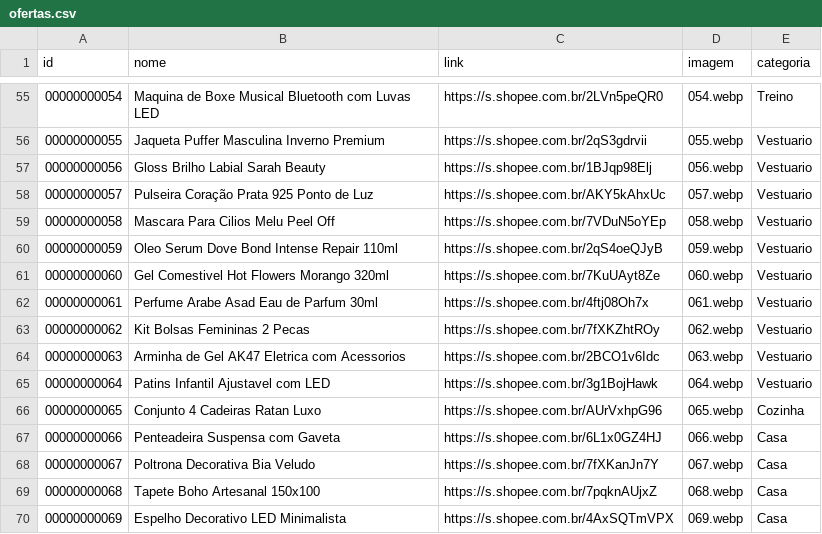
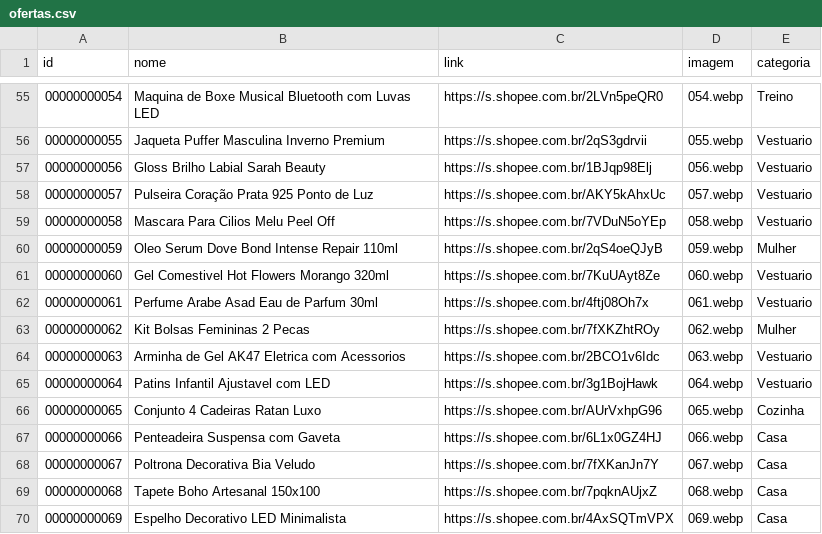
Before and after one commit to carlos34535/minha-shopee, a CSV file: ofertas.csv, drawn as a sheet; only a part is shown, gaps mark what is left out.

Commit message:
Update ofertas.csv

```diff
--- a/ofertas.csv
+++ b/ofertas.csv
@@ -59,6 +59,6 @@ id,nome,link,imagem,categoria
 00000000058,Mascara Para Cilios Melu Peel Off,https://s.shopee.com.br/7VDuN5oYEp,058.webp,Vestuario
-00000000059,Oleo Serum Dove Bond Intense Repair 110ml,https://s.shopee.com.br/2qS4oeQJyB,059.webp,Vestuario
+00000000059,Oleo Serum Dove Bond Intense Repair 110ml,https://s.shopee.com.br/2qS4oeQJyB,059.webp,Mulher
 00000000060,Gel Comestivel Hot Flowers Morango 320ml,https://s.shopee.com.br/7KuUAyt8Ze,060.webp,Vestuario
 00000000061,Perfume Arabe Asad Eau de Parfum 30ml,https://s.shopee.com.br/4ftj08Oh7x,061.webp,Vestuario
-00000000062,Kit Bolsas Femininas 2 Pecas,https://s.shopee.com.br/7fXKZhtROy,062.webp,Vestuario
+00000000062,Kit Bolsas Femininas 2 Pecas,https://s.shopee.com.br/7fXKZhtROy,062.webp,Mulher
 00000000063,Arminha de Gel AK47 Eletrica com Acessorios,https://s.shopee.com.br/2BCO1v6Idc,063.webp,Vestuario
```
